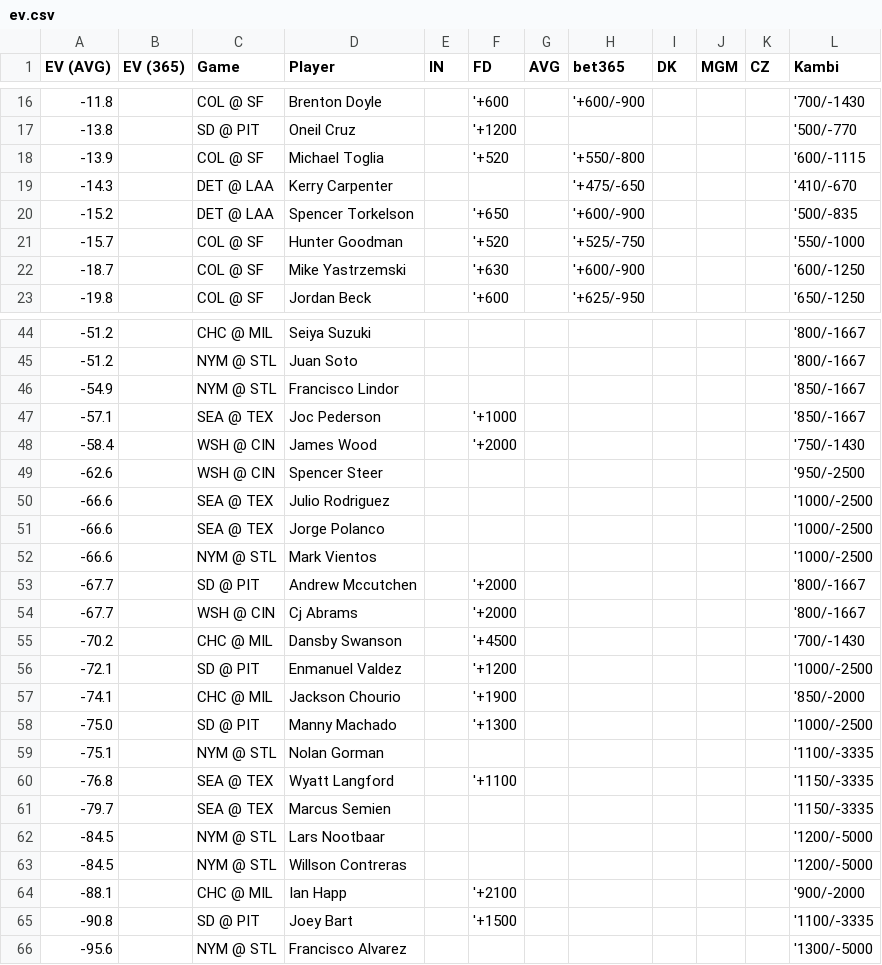
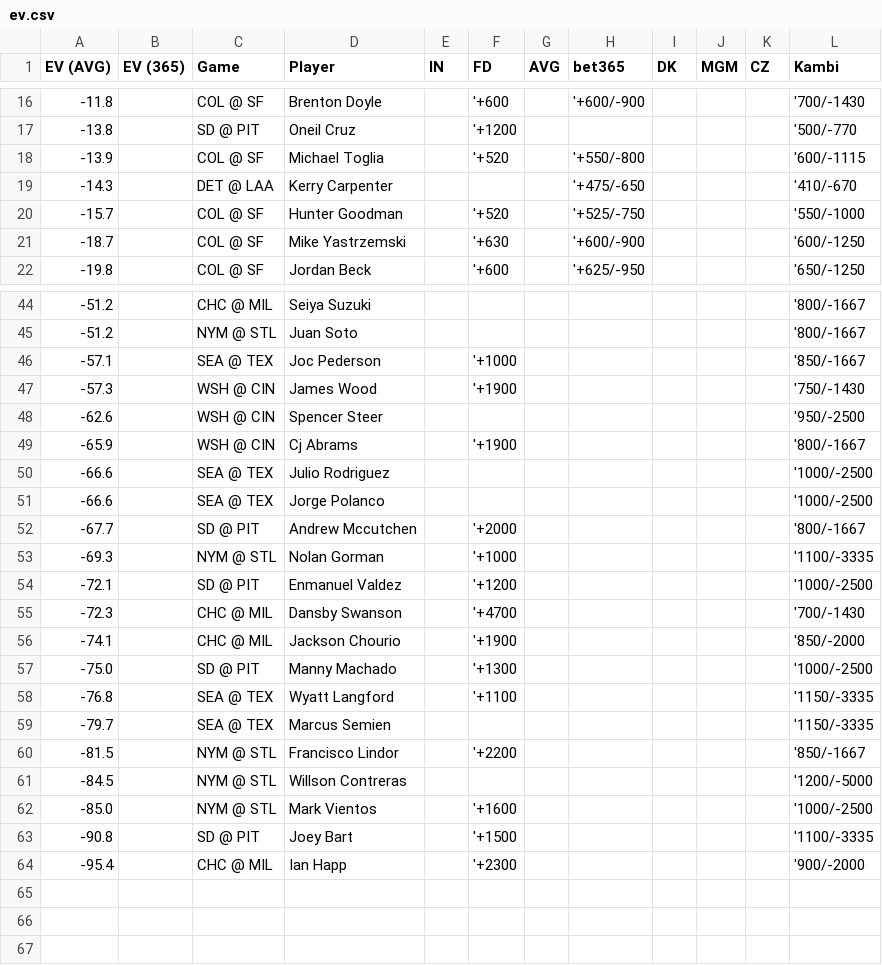
Before and after one commit to zhecht/lines, a CSV file: static/dingers/ev.csv, drawn as a sheet; only a part is shown, gaps mark what is left out; the diff covers the shown part only.

```diff
--- a/static/dingers/ev.csv
+++ b/static/dingers/ev.csv
@@ -19,3 +19,2 @@ EV (AVG)	EV (365)	Game	Player	IN	FD	AVG	bet365	DK	MGM	CZ	Kambi
 -14.3		DET @ LAA	Kerry Carpenter				'+475/-650				'410/-670
--15.2		DET @ LAA	Spencer Torkelson		'+650		'+600/-900				'500/-835
 -15.7		COL @ SF	Hunter Goodman		'+520		'+525/-750				'550/-1000
@@ -45,22 +45,20 @@ EV (AVG)	EV (365)	Game	Player	IN	FD	AVG	bet365	DK	MGM	CZ	Kambi
 -51.2		NYM @ STL	Juan Soto								'800/-1667
--54.9		NYM @ STL	Francisco Lindor								'850/-1667
 -57.1		SEA @ TEX	Joc Pederson		'+1000						'850/-1667
--58.4		WSH @ CIN	James Wood		'+2000						'750/-1430
+-57.3		WSH @ CIN	James Wood		'+1900						'750/-1430
 -62.6		WSH @ CIN	Spencer Steer								'950/-2500
+-65.9		WSH @ CIN	Cj Abrams		'+1900						'800/-1667
 -66.6		SEA @ TEX	Julio Rodriguez								'1000/-2500
 -66.6		SEA @ TEX	Jorge Polanco								'1000/-2500
--66.6		NYM @ STL	Mark Vientos								'1000/-2500
 -67.7		SD @ PIT	Andrew Mccutchen		'+2000						'800/-1667
--67.7		WSH @ CIN	Cj Abrams		'+2000						'800/-1667
--70.2		CHC @ MIL	Dansby Swanson		'+4500						'700/-1430
+-69.3		NYM @ STL	Nolan Gorman		'+1000						'1100/-3335
 -72.1		SD @ PIT	Enmanuel Valdez		'+1200						'1000/-2500
+-72.3		CHC @ MIL	Dansby Swanson		'+4700						'700/-1430
 -74.1		CHC @ MIL	Jackson Chourio		'+1900						'850/-2000
 -75.0		SD @ PIT	Manny Machado		'+1300						'1000/-2500
--75.1		NYM @ STL	Nolan Gorman								'1100/-3335
 -76.8		SEA @ TEX	Wyatt Langford		'+1100						'1150/-3335
 -79.7		SEA @ TEX	Marcus Semien								'1150/-3335
--84.5		NYM @ STL	Lars Nootbaar								'1200/-5000
+-81.5		NYM @ STL	Francisco Lindor		'+2200						'850/-1667
 -84.5		NYM @ STL	Willson Contreras								'1200/-5000
--88.1		CHC @ MIL	Ian Happ		'+2100						'900/-2000
+-85.0		NYM @ STL	Mark Vientos		'+1600						'1000/-2500
 -90.8		SD @ PIT	Joey Bart		'+1500						'1100/-3335
--95.6		NYM @ STL	Francisco Alvarez								'1300/-5000
+-95.4		CHC @ MIL	Ian Happ		'+2300						'900/-2000
```
Also changed, not shown: 5 added rows, 4 removed rows and 6 edited cells elsewhere in this file, 11 other files.
